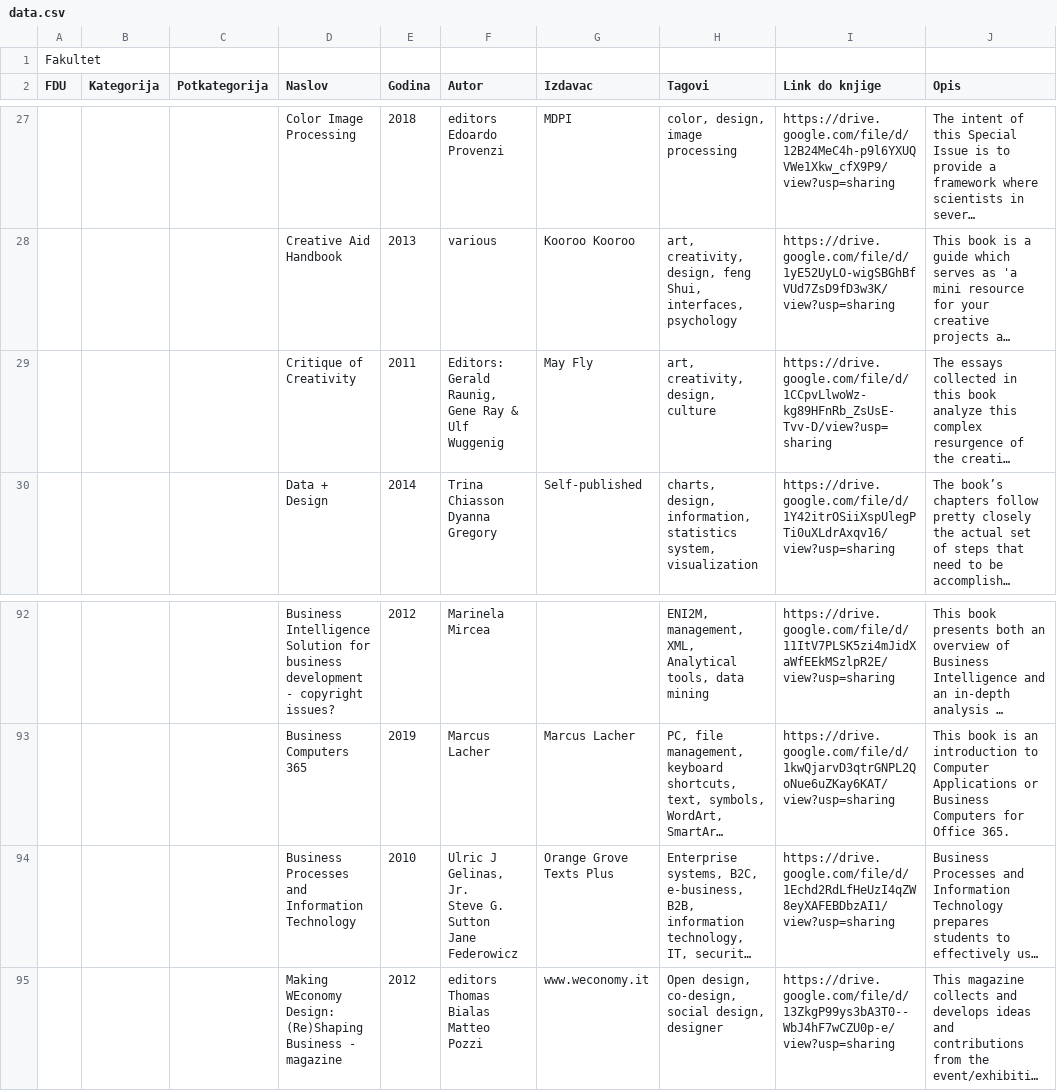
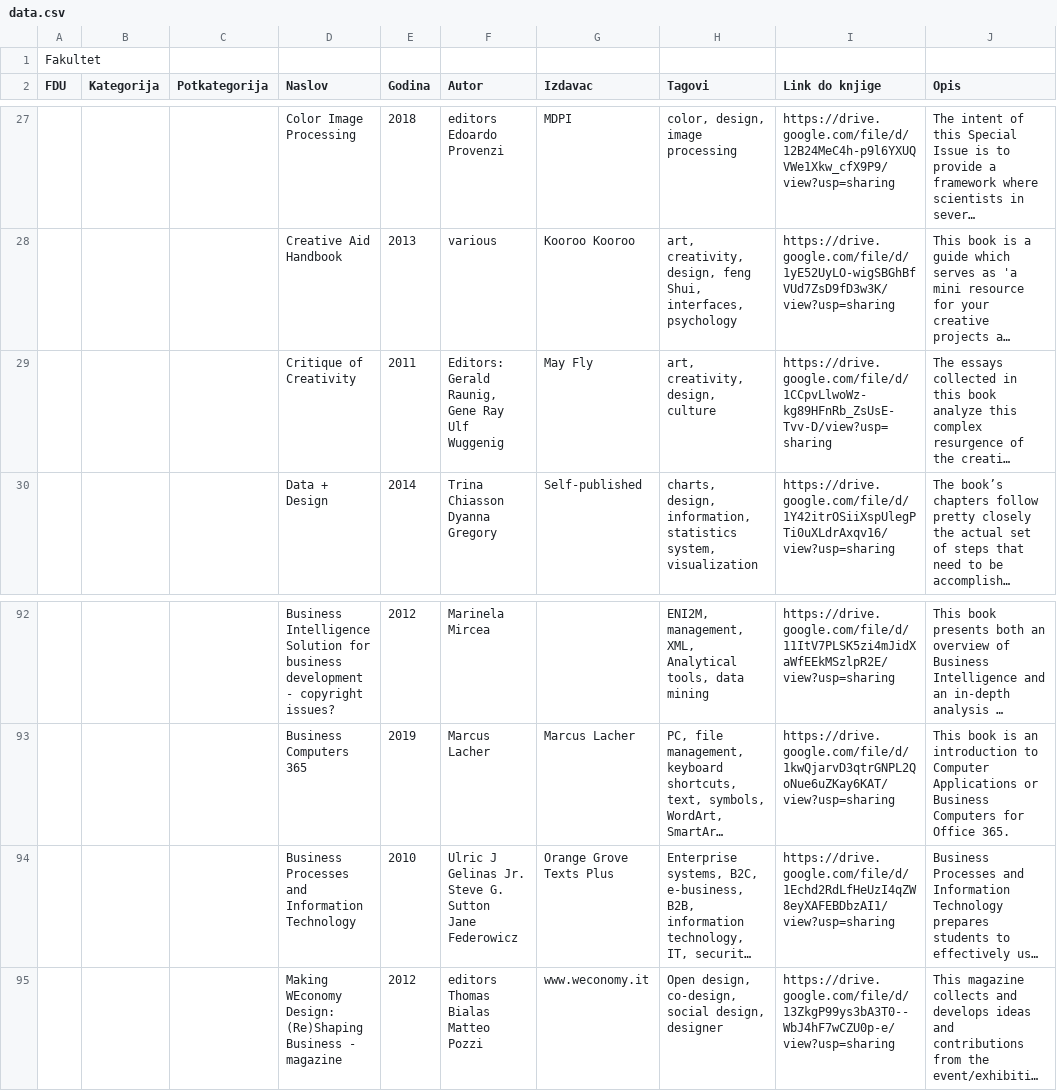
Before and after one commit to davidstefanovic98/python-digital-library, a CSV file: isum/data.csv, drawn as a sheet; only a part is shown, gaps mark what is left out; long unchanged cells end in …; ↵ is a line break in a cell; the diff names each change by its address in the sheet, - before the commit and + after, or states it on an @@ line.

Commit message:
changed path to lib.sql and refreshed data.csv

```diff
--- a/isum/data.csv
+++ b/isum/data.csv
-F29 (Autor): …Gene Ray & ↵ Ulf Wuggenig
+F29 (Autor): …Gene Ray ↵ Ulf Wuggenig
-F94 (Autor): Ulric J Gelinas, Jr. ↵ Steve…
+F94 (Autor): Ulric J Gelinas Jr. ↵ Steve…
```
Also changed, not shown: 2 other files.
